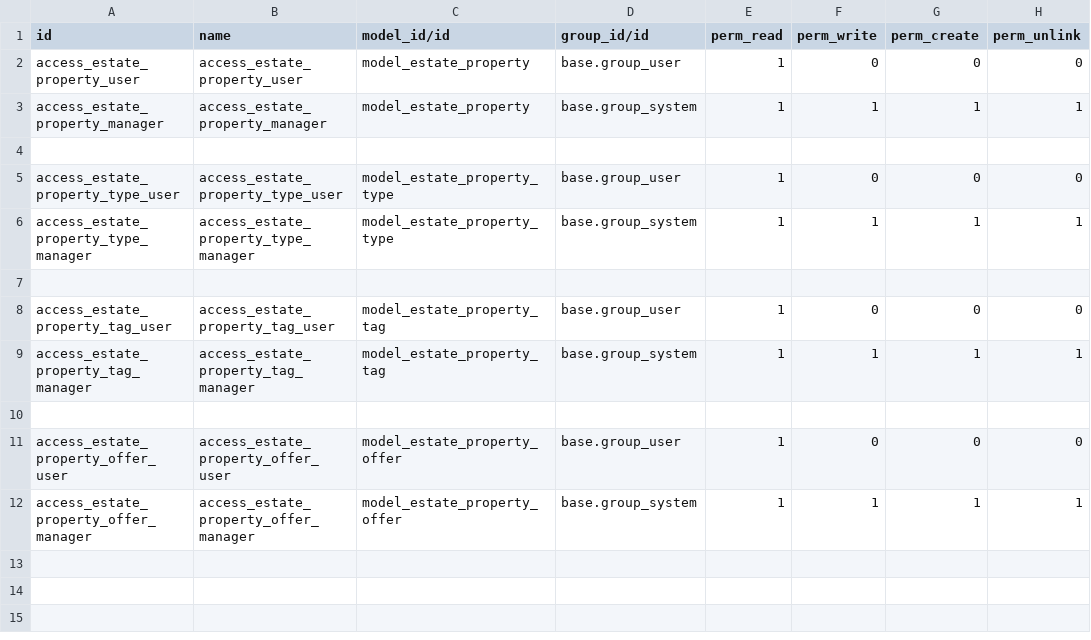
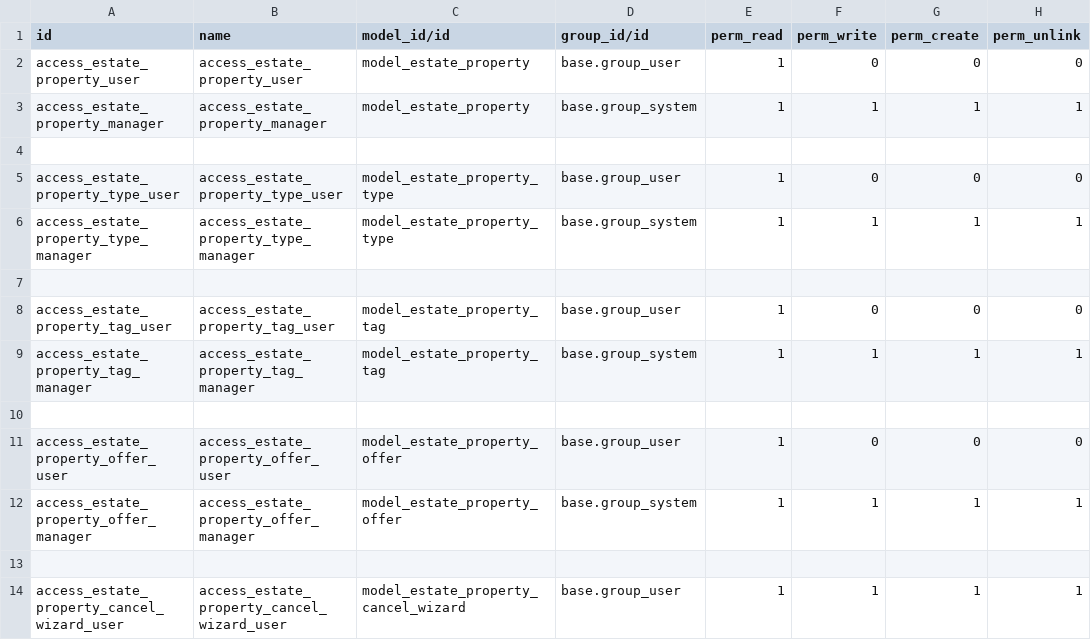
Before and after one commit to linh404/VDX-intern, a CSV file: odoo-traning/custom_addons/my_estate/security/ir.model.access.csv, drawn as a sheet; the diff names each change by its address in the sheet, - before the commit and + after, or states it on an @@ line.

```diff
--- a/odoo-traning/custom_addons/my_estate/security/ir.model.access.csv
+++ b/odoo-traning/custom_addons/my_estate/security/ir.model.access.csv
+row 13: (empty)
+row 14: access_estate_property_cancel_wizard_user | access_estate_property_cancel_wizard_user | model_estate_property_cancel_wizard | base.group_user | 1 | 1 | 1 | 1
```
Also changed, not shown: 9 other files.
